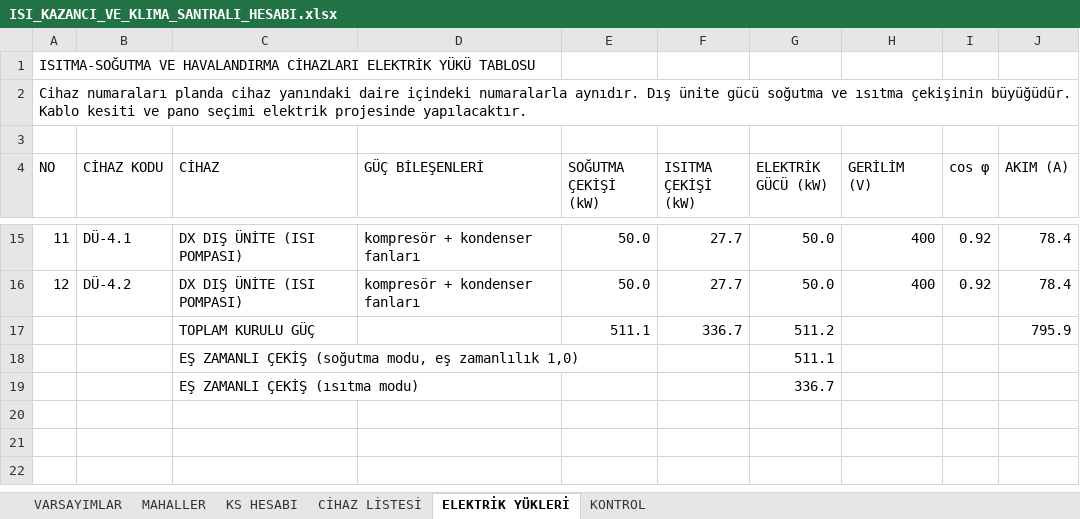
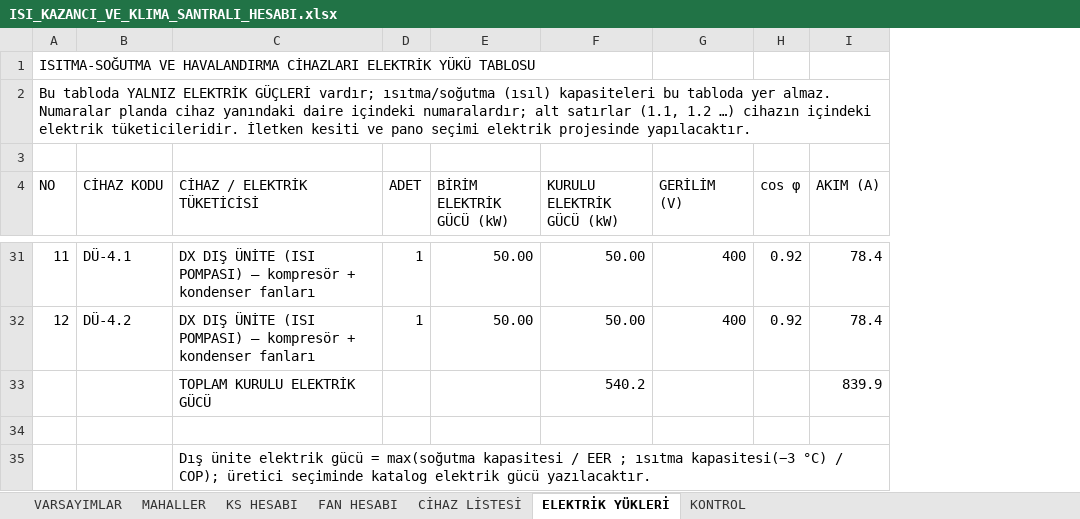
Before and after one commit to icanozkaya/rotas-cizim-motoru, an Excel workbook: proje/market_havalandirma/ISI_KAZANCI_VE_KLIMA_SANTRALI_HESABI.xlsx, sheet ELEKTRİK YÜKLERİ, drawn as a sheet; only a part is shown, gaps mark what is left out; values as stored, in another font and other column widths than the file's, no cell formats; removed rows and columns are numbered as before the commit, all else as after; rows hold the shown columns only; the diff covers the shown part only; the diff names each change by its address in the sheet, - before the commit and + after, or states it on an @@ line.

```diff
--- a/proje/market_havalandirma/ISI_KAZANCI_VE_KLIMA_SANTRALI_HESABI.xlsx (sheet ELEKTRİK YÜKLERİ)
+++ b/proje/market_havalandirma/ISI_KAZANCI_VE_KLIMA_SANTRALI_HESABI.xlsx (sheet ELEKTRİK YÜKLERİ)
+sheet tab: FAN HESABI
-column C (CİHAZ), rows 15-19: DX DIŞ ÜNİTE (ISI POMPASI) | DX DIŞ ÜNİTE (ISI POMPASI) | TOPLAM KURULU GÜÇ | EŞ ZAMANLI ÇEKİŞ (soğutma modu, eş zamanlılık 1,0) | EŞ ZAMANLI ÇEKİŞ (ısıtma modu)
-column D (GÜÇ BİLEŞENLERİ), rows 15-16: kompresör + kondenser fanları | kompresör + kondenser fanları
-column E (SOĞUTMA ÇEKİŞİ (kW)), rows 15-17: 50.0 | 50.0 | 511.1
-column F (ISITMA ÇEKİŞİ (kW)), rows 15-17: 27.7 | 27.7 | 336.7
-column G (ELEKTRİK GÜCÜ (kW)), rows 15-19: 50.0 | 50.0 | 511.2 | 511.1 | 336.7
+column C (CİHAZ / ELEKTRİK TÜKETİCİSİ), rows 31-35: DX DIŞ ÜNİTE (ISI POMPASI) — kompresör + kondenser fanları | DX DIŞ ÜNİTE (ISI POMPASI) — kompresör + kondenser fanları | TOPLAM KURULU ELEKTRİK GÜCÜ |  | Dış ünite elektrik gücü = max(soğutma kapasitesi / EER ; ısıtma kapasitesi(−3 °C) / COP); üretici seçiminde katalog elektrik gücü yazılacaktır.
+column D (ADET), rows 31-32: 1 | 1
+column E (BİRİM ELEKTRİK GÜCÜ (kW)), rows 31-32: 50.00 | 50.00
+column F (KURULU ELEKTRİK GÜCÜ (kW)), rows 31-33: 50.00 | 50.00 | 540.2
@@ column A (NO) renumbered in row 2 @@
-I33 (AKIM (A)): 795.9
+I33 (AKIM (A)): 839.9
-row 34:  |  | EŞ ZAMANLI ÇEKİŞ (soğutma modu, eş zamanlılık 1,0) |  |  |  | 511.1
+row 34: (empty)
```
Also changed, not shown: 16 added rows and 8 edited cells elsewhere in this sheet, sheet VARSAYIMLAR, sheet CİHAZ LİSTESİ, sheet KS HESABI, cell formats, formulas that keep their value, 5 other files.
